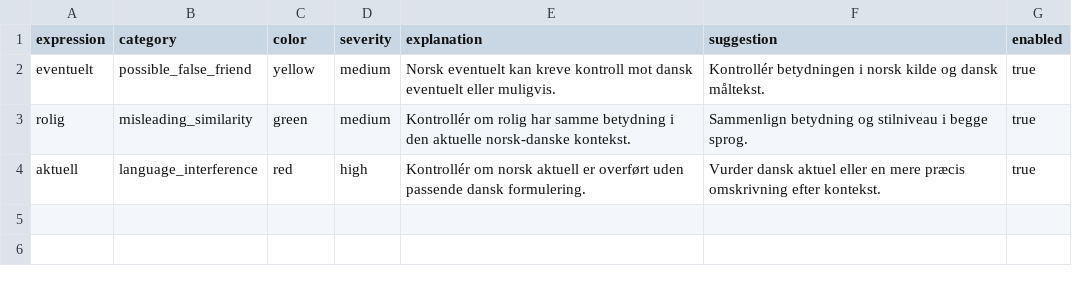
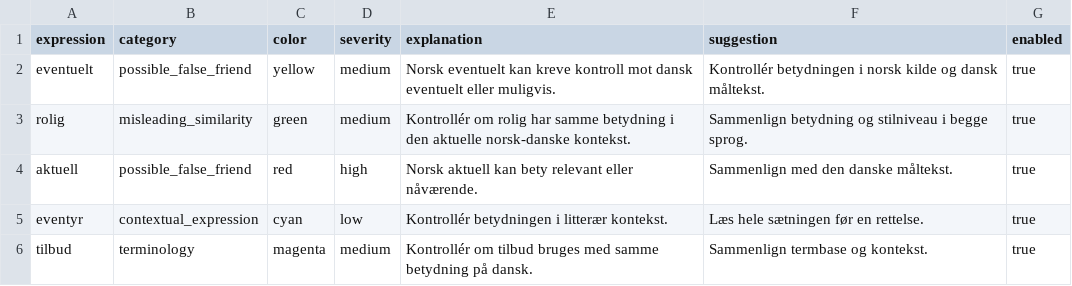
Before and after one commit to nenolinkdk/textmarker, a CSV file: data/examples/risk_rules_no_da.csv, drawn as a sheet.

```diff
--- a/data/examples/risk_rules_no_da.csv
+++ b/data/examples/risk_rules_no_da.csv
@@ -3,2 +3,4 @@ eventuelt,possible_false_friend,yellow,medium,"Norsk eventuelt kan kreve kontrol
 rolig,misleading_similarity,green,medium,"Kontrollér om rolig har samme betydning i den aktuelle norsk-danske kontekst.","Sammenlign betydning og stilniveau i begge sprog.",true
-aktuell,language_interference,red,high,"Kontrollér om norsk aktuell er overført uden passende dansk formulering.","Vurder dansk aktuel eller en mere præcis omskrivning efter kontekst.",true
+aktuell,possible_false_friend,red,high,"Norsk aktuell kan bety relevant eller nåværende.","Sammenlign med den danske måltekst.",true
+eventyr,contextual_expression,cyan,low,"Kontrollér betydningen i litterær kontekst.","Læs hele sætningen før en rettelse.",true
+tilbud,terminology,magenta,medium,"Kontrollér om tilbud bruges med samme betydning på dansk.","Sammenlign termbase og kontekst.",true
```
Also changed, not shown: data/examples/da_interference_rules.csv, 8 other files.
